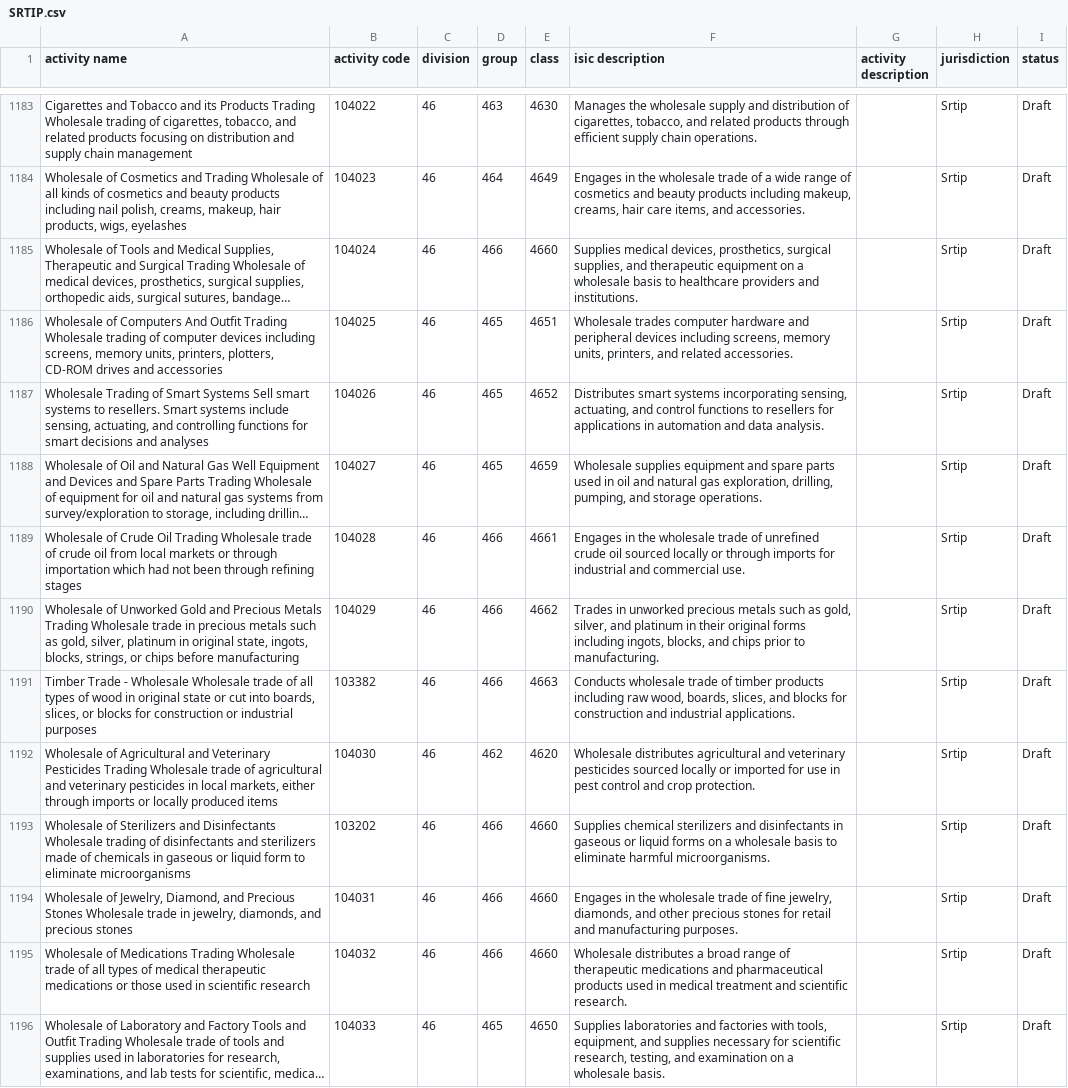
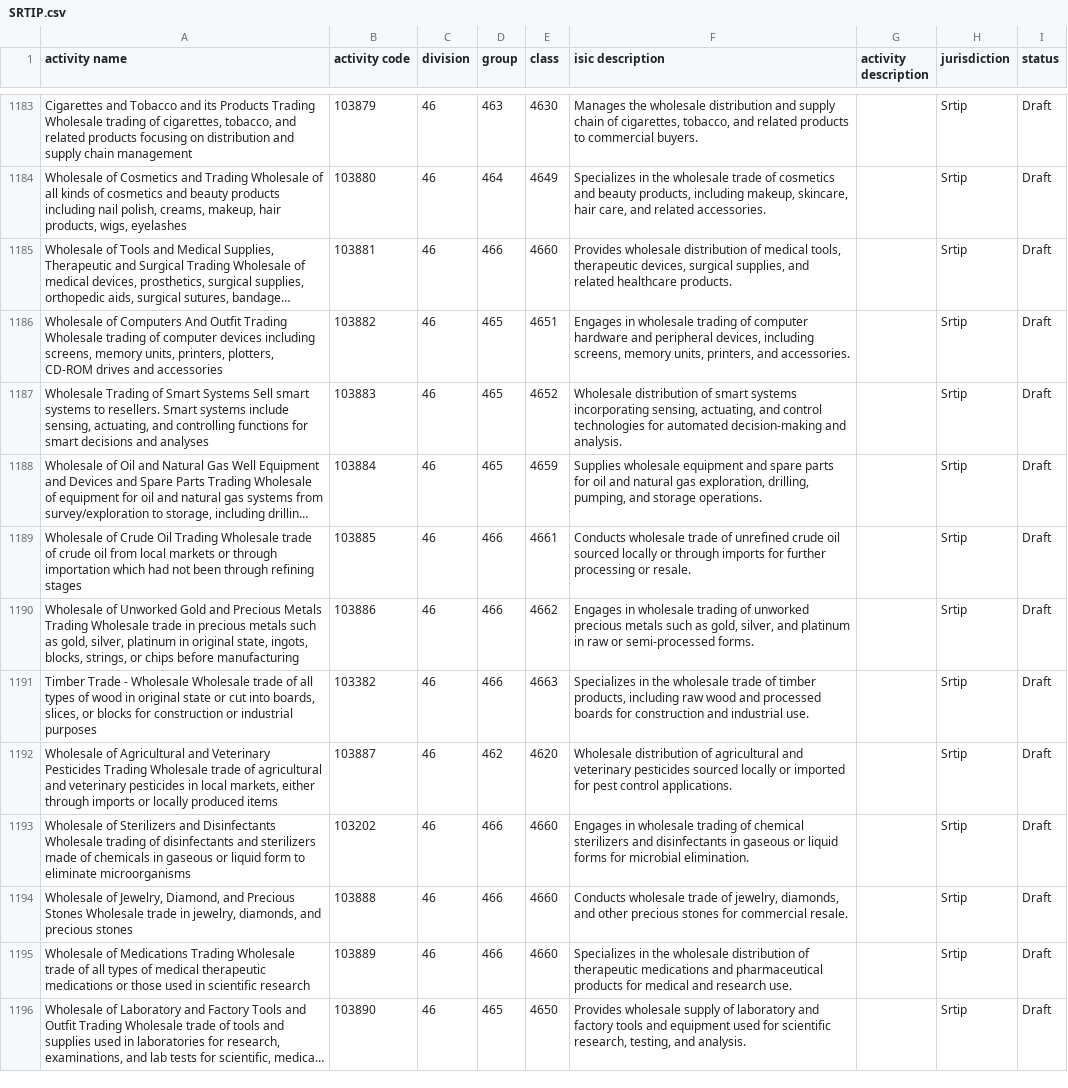
Before and after one commit to ibrahimmubasher/scrapper, a CSV file: scraper/output/SRTIP.csv, drawn as a sheet; only a part is shown, gaps mark what is left out; long unchanged cells end in …; the diff covers the shown part only; the diff names each change by its address in the sheet, - before the commit and + after, or states it on an @@ line.

```diff
--- a/scraper/output/SRTIP.csv
+++ b/scraper/output/SRTIP.csv
-B1183 (activity code): 104022
+B1183 (activity code): 103879
-F1183 (isic description): …the wholesale supply and distribution of cigarettes, tobacco, and related products through efficient supply chain operations.
+F1183 (isic description): …the wholesale distribution and supply chain of cigarettes, tobacco, and related products to commercial buyers.
-B1184 (activity code): 104023
+B1184 (activity code): 103880
-F1184 (isic description): Engages in the wholesale trade of a wide range of cosmetics and beauty products including makeup, creams, hair care items, and accessories.
+F1184 (isic description): Specializes in the wholesale trade of cosmetics and beauty products, including makeup, skincare, hair care, and related accessories.
-B1185 (activity code): 104024
+B1185 (activity code): 103881
-F1185 (isic description): Supplies medical devices, prosthetics, surgical supplies, and therapeutic equipment on a wholesale basis to healthcare providers and institutions.
+F1185 (isic description): Provides wholesale distribution of medical tools, therapeutic devices, surgical supplies, and related healthcare products.
-B1186 (activity code): 104025
+B1186 (activity code): 103882
-F1186 (isic description): Wholesale trades computer hardware and peripheral devices including screens, memory units, printers, and related accessories.
+F1186 (isic description): Engages in wholesale trading of computer hardware and peripheral devices, including screens, memory units, printers, and accessories.
-B1187 (activity code): 104026
+B1187 (activity code): 103883
-F1187 (isic description): Distributes smart systems incorporating sensing, actuating, and control functions to resellers for applications in automation and data analysis.
+F1187 (isic description): Wholesale distribution of smart systems incorporating sensing, actuating, and control technologies for automated decision-making and analysis.
-B1188 (activity code): 104027
+B1188 (activity code): 103884
-F1188 (isic description): Wholesale supplies equipment and spare parts used in oil and…
+F1188 (isic description): Supplies wholesale equipment and spare parts for oil and…
-B1189 (activity code): 104028
+B1189 (activity code): 103885
-F1189 (isic description): Engages in the wholesale trade of unrefined crude oil sourced locally or through imports for industrial and commercial use.
+F1189 (isic description): Conducts wholesale trade of unrefined crude oil sourced locally or through imports for further processing or resale.
-B1190 (activity code): 104029
+B1190 (activity code): 103886
-F1190 (isic description): Trades in unworked precious metals such as gold, silver, and platinum in their original forms including ingots, blocks, and chips prior to manufacturing.
+F1190 (isic description): Engages in wholesale trading of unworked precious metals such as gold, silver, and platinum in raw or semi-processed forms.
-F1191 (isic description): Conducts wholesale trade of timber products including raw wood, boards, slices, and blocks for construction and industrial applications.
+F1191 (isic description): Specializes in the wholesale trade of timber products, including raw wood and processed boards for construction and industrial use.
-B1192 (activity code): 104030
+B1192 (activity code): 103887
-F1192 (isic description): Wholesale distributes agricultural and veterinary pesticides sourced locally or imported for use in pest control and crop protection.
+F1192 (isic description): Wholesale distribution of agricultural and veterinary pesticides sourced locally or imported for pest control applications.
-F1193 (isic description): Supplies chemical sterilizers and disinfectants in gaseous or liquid forms on a wholesale basis to eliminate harmful microorganisms.
+F1193 (isic description): Engages in wholesale trading of chemical sterilizers and disinfectants in gaseous or liquid forms for microbial elimination.
-B1194 (activity code): 104031
+B1194 (activity code): 103888
-F1194 (isic description): Engages in the wholesale trade of fine jewelry, diamonds, and other precious stones for retail and manufacturing purposes.
+F1194 (isic description): Conducts wholesale trade of jewelry, diamonds, and other precious stones for commercial resale.
-B1195 (activity code): 104032
+B1195 (activity code): 103889
-F1195 (isic description): Wholesale distributes a broad range of therapeutic medications and pharmaceutical products used in medical treatment and scientific research.
+F1195 (isic description): Specializes in the wholesale distribution of therapeutic medications and pharmaceutical products for medical and research use.
-B1196 (activity code): 104033
+B1196 (activity code): 103890
-F1196 (isic description): Supplies laboratories and factories with tools, equipment, and supplies necessary for scientific research, testing, and examination on a wholesale basis.
+F1196 (isic description): Provides wholesale supply of laboratory and factory tools and equipment used for scientific research, testing, and analysis.
```
Also changed, not shown: 32 edited cells elsewhere in this file, 11 other files.
